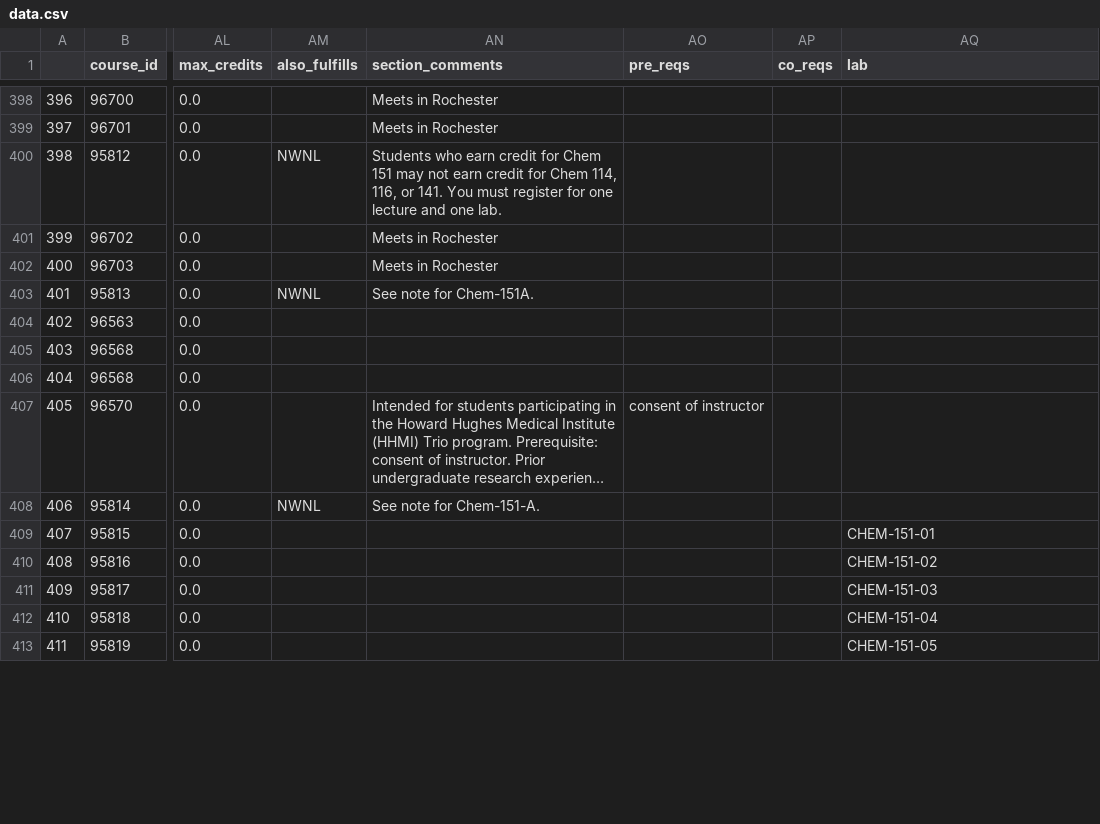
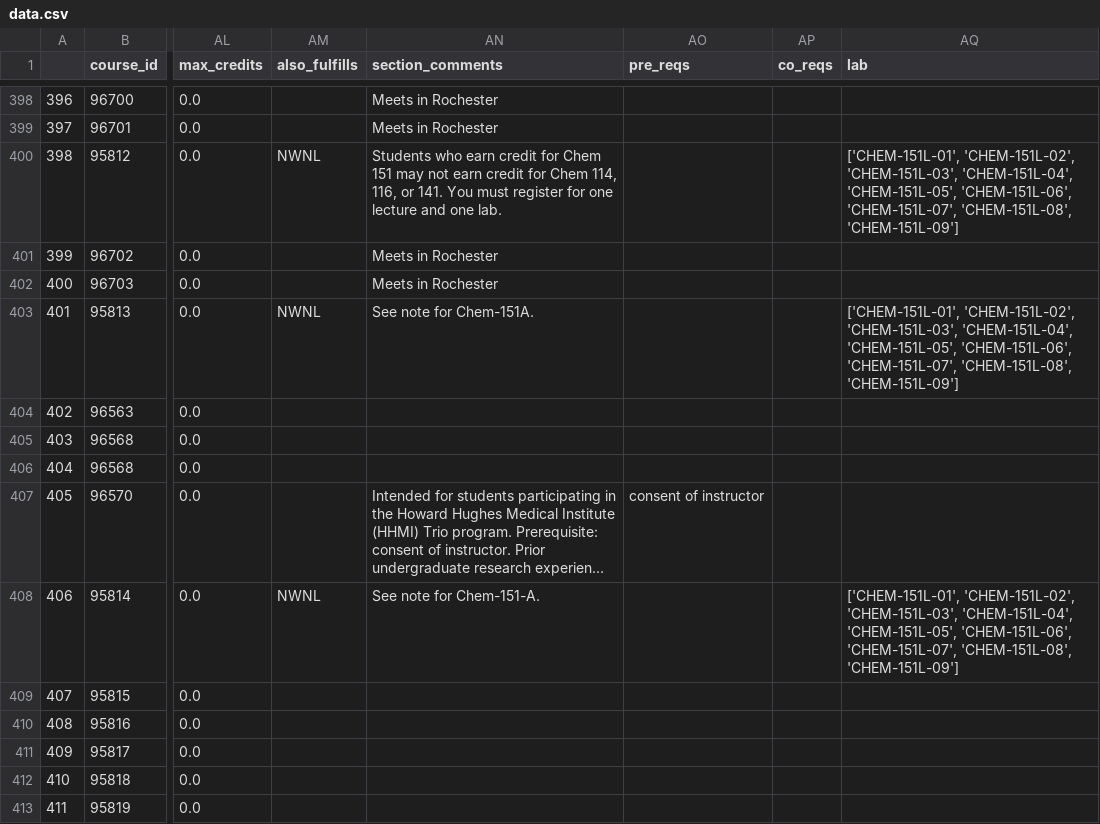
Before and after one commit to NorseCourse/NorseCourse-Backend, a CSV file: database/data.csv, drawn as a sheet; only a part is shown, gaps mark what is left out; long unchanged cells end in …; the diff covers the shown part only; the diff names each change by its address in the sheet, - before the commit and + after, or states it on an @@ line.

```diff
--- a/database/data.csv
+++ b/database/data.csv
-AQ400 (lab): (empty)
+AQ400 (lab): ['CHEM-151L-01', 'CHEM-151L-02', 'CHEM-151L-03', 'CHEM-151L-04', 'CHEM-151L-05', 'CHEM-151L-06', 'CHEM-151L-07', 'CHEM-151L-08', 'CHEM-151L-09']
-AQ403 (lab): (empty)
+AQ403 (lab): ['CHEM-151L-01', 'CHEM-151L-02', 'CHEM-151L-03', 'CHEM-151L-04', 'CHEM-151L-05', 'CHEM-151L-06', 'CHEM-151L-07', 'CHEM-151L-08', 'CHEM-151L-09']
-AQ408 (lab): (empty)
+AQ408 (lab): ['CHEM-151L-01', 'CHEM-151L-02', 'CHEM-151L-03', 'CHEM-151L-04', 'CHEM-151L-05', 'CHEM-151L-06', 'CHEM-151L-07', 'CHEM-151L-08', 'CHEM-151L-09']
-AQ409 (lab): CHEM-151-01
+AQ409 (lab): (empty)
-AQ410 (lab): CHEM-151-02
+AQ410 (lab): (empty)
-AQ411 (lab): CHEM-151-03
+AQ411 (lab): (empty)
-AQ412 (lab): CHEM-151-04
+AQ412 (lab): (empty)
-AQ413 (lab): CHEM-151-05
+AQ413 (lab): (empty)
```
Also changed, not shown: 125 edited cells elsewhere in this file, 3 other files.
